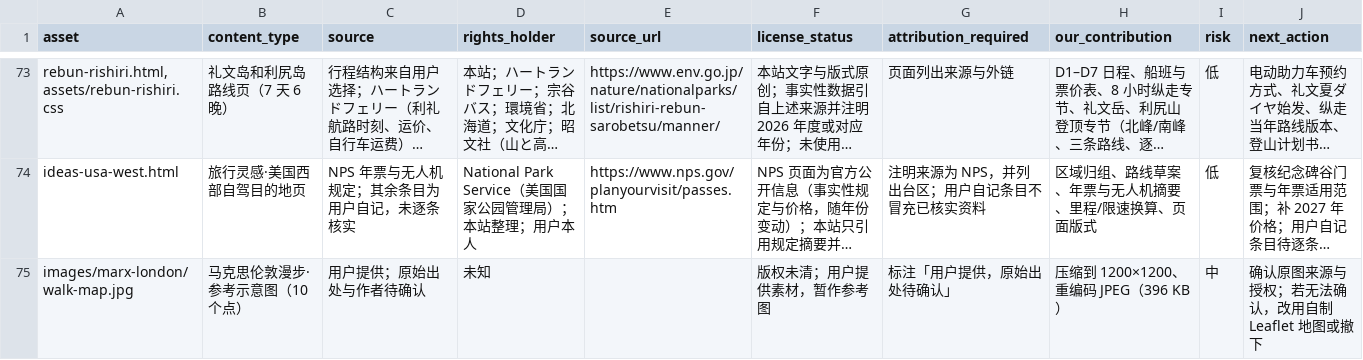
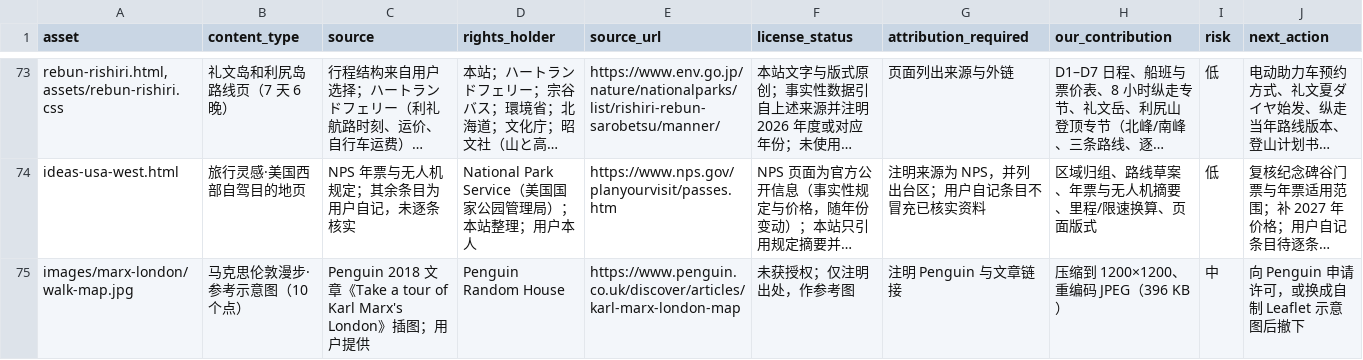
Before and after one commit to manongchopin/guobao, a CSV file: rights-audit.csv, drawn as a sheet; only a part is shown, gaps mark what is left out; long unchanged cells end in …; the diff names each change by its address in the sheet, - before the commit and + after, or states it on an @@ line.

Commit message:
Plan Marx London walk as two relaxed days

```diff
--- a/rights-audit.csv
+++ b/rights-audit.csv
-C75 (source): 用户提供；原始出处与作者待确认
+C75 (source): Penguin 2018 文章《Take a tour of Karl Marx's London》插图；用户提供
-D75 (rights_holder): 未知
+D75 (rights_holder): Penguin Random House
-E75 (source_url): (empty)
+E75 (source_url): https://www.penguin.co.uk/discover/articles/karl-marx-london-map
-F75 (license_status): 版权未清；用户提供素材，暂作参考图
+F75 (license_status): 未获授权；仅注明出处，作参考图
-G75 (attribution_required): 标注「用户提供，原始出处待确认」
+G75 (attribution_required): 注明 Penguin 与文章链接
-J75 (next_action): 确认原图来源与授权；若无法确认，改用自制 Leaflet 地图或撤下
+J75 (next_action): 向 Penguin 申请许可，或换成自制 Leaflet 示意图后撤下
```
Also changed, not shown: 7 other files.
